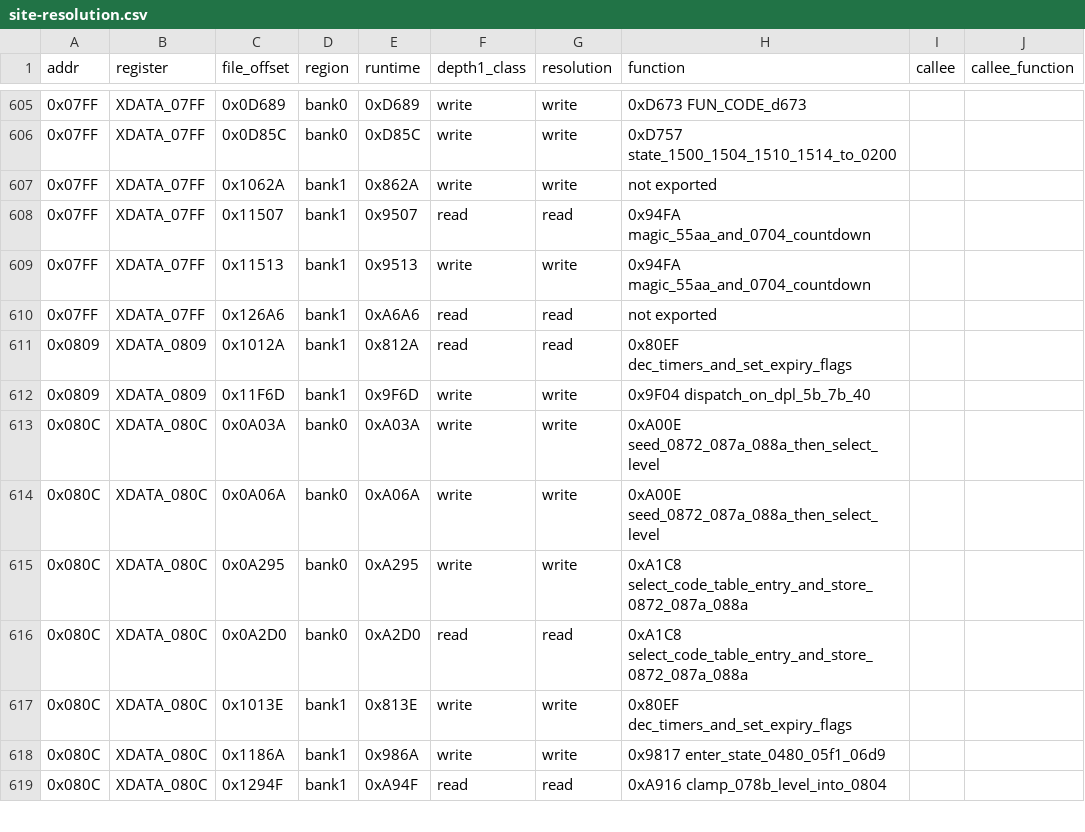
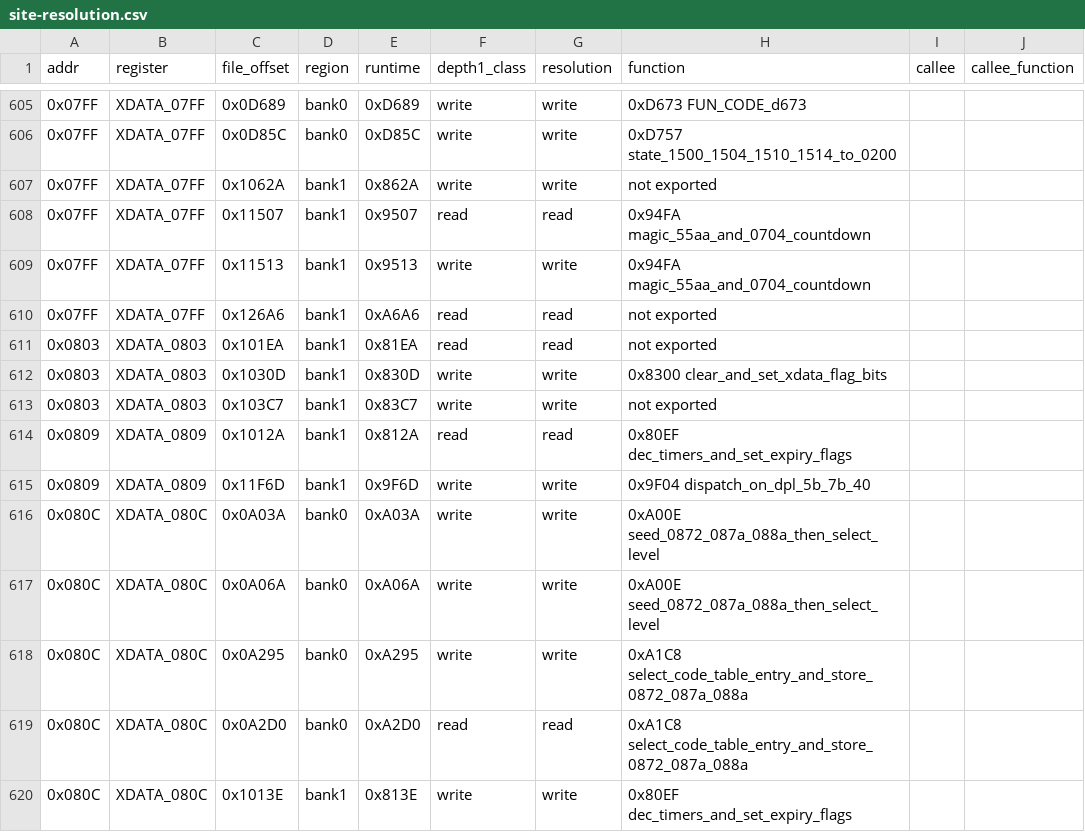
Before and after one commit to ElDavoo/tongfang-gm7mg7p-re, a CSV file: ec/annotations/site-resolution.csv, drawn as a sheet; only a part is shown, gaps mark what is left out; the shorter side is filled out with more unchanged rows; the diff names each change by its address in the sheet, - before the commit and + after, or states it on an @@ line.

```diff
--- a/ec/annotations/site-resolution.csv
+++ b/ec/annotations/site-resolution.csv
+row 611: 0x0803 | XDATA_0803 | 0x101EA | bank1 | 0x81EA | read | read | not exported
+row 612: 0x0803 | XDATA_0803 | 0x1030D | bank1 | 0x830D | write | write | 0x8300 clear_and_set_xdata_flag_bits
+row 613: 0x0803 | XDATA_0803 | 0x103C7 | bank1 | 0x83C7 | write | write | not exported
```
Also changed, not shown: ec/annotations/xdata-clusters.csv, ec/annotations/xdata-registers.csv, 9 other files.
